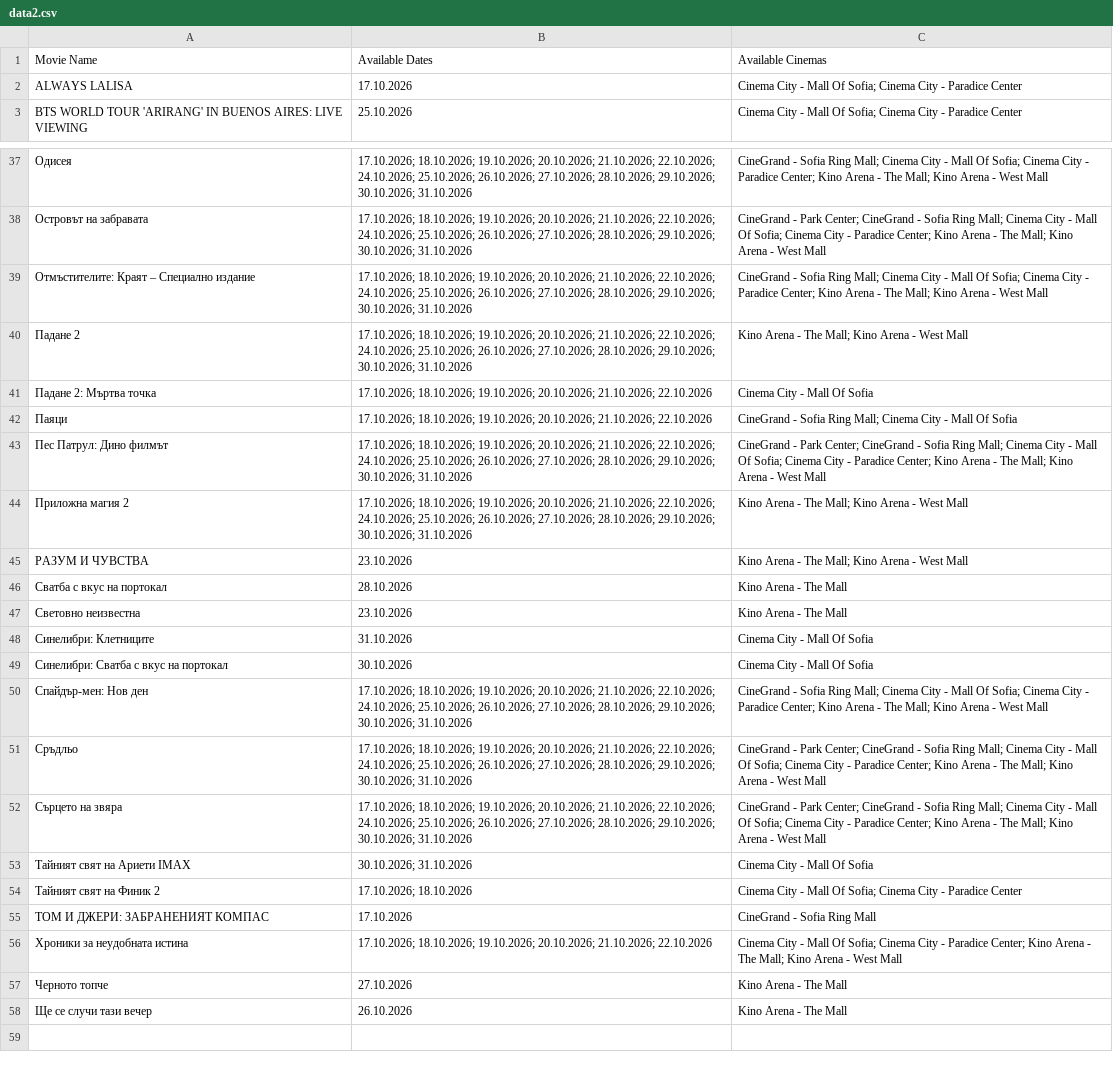
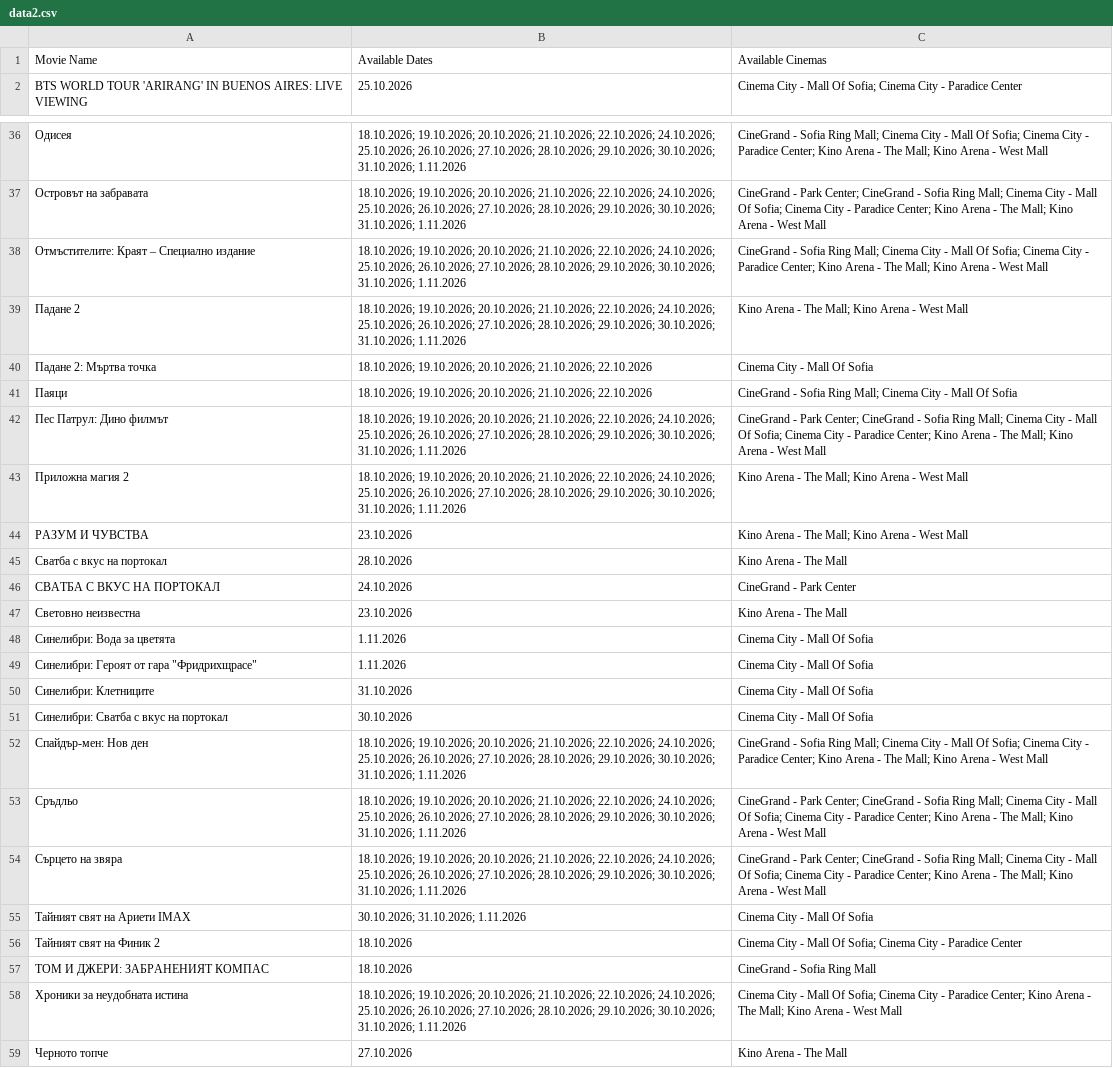
Before and after one commit to darakion/CinemaSearch, a CSV file: data2.csv, drawn as a sheet; only a part is shown, gaps mark what is left out; the shorter side is filled out with more unchanged rows; removed rows and columns are numbered as before the commit, all else as after; the diff covers the shown part only; the diff names each change by its address in the sheet, - before the commit and + after, or states it on an @@ line.

```diff
--- a/data2.csv
+++ b/data2.csv
-row 2: ALWAYS LALISA | 17.10.2026 | Cinema City - Mall Of Sofia; Cinema City - Paradice Center
-B36:B39 (Available Dates): 17.10.2026; 18.10.2026; 19.10.2026; 20.10.2026; 21.10.2026; 22.10.2026; 24.10.2026; 25.10.2026; 26.10.2026; 27.10.2026; 28.10.2026; 29.10.2026; 30.10.2026; 31.10.2026
+B36:B39 (Available Dates): 18.10.2026; 19.10.2026; 20.10.2026; 21.10.2026; 22.10.2026; 24.10.2026; 25.10.2026; 26.10.2026; 27.10.2026; 28.10.2026; 29.10.2026; 30.10.2026; 31.10.2026; 1.11.2026
-B40:B41 (Available Dates): 17.10.2026; 18.10.2026; 19.10.2026;…
+B40:B41 (Available Dates): 18.10.2026; 19.10.2026;…
-B42:B43 (Available Dates): 17.10.2026; 18.10.2026; 19.10.2026; 20.10.2026; 21.10.2026; 22.10.2026; 24.10.2026; 25.10.2026; 26.10.2026; 27.10.2026; 28.10.2026; 29.10.2026; 30.10.2026; 31.10.2026
+B42:B43 (Available Dates): 18.10.2026; 19.10.2026; 20.10.2026; 21.10.2026; 22.10.2026; 24.10.2026; 25.10.2026; 26.10.2026; 27.10.2026; 28.10.2026; 29.10.2026; 30.10.2026; 31.10.2026; 1.11.2026
+row 46: СВАТБА С ВКУС НА ПОРТОКАЛ | 24.10.2026 | CineGrand - Park Center
+row 48: Синелибри: Вода за цветята | 1.11.2026 | Cinema City - Mall Of Sofia
+row 49: Синелибри: Героят от гара "Фридрихщрасе" | 1.11.2026 | Cinema City - Mall Of Sofia
-B52:B54 (Available Dates): 17.10.2026; 18.10.2026; 19.10.2026; 20.10.2026; 21.10.2026; 22.10.2026; 24.10.2026; 25.10.2026; 26.10.2026; 27.10.2026; 28.10.2026; 29.10.2026; 30.10.2026; 31.10.2026
+B52:B54 (Available Dates): 18.10.2026; 19.10.2026; 20.10.2026; 21.10.2026; 22.10.2026; 24.10.2026; 25.10.2026; 26.10.2026; 27.10.2026; 28.10.2026; 29.10.2026; 30.10.2026; 31.10.2026; 1.11.2026
-B55 (Available Dates): 30.10.2026; 31.10.2026
+B55 (Available Dates): 30.10.2026; 31.10.2026; 1.11.2026
-B56 (Available Dates): 17.10.2026; 18.10.2026
+B56 (Available Dates): 18.10.2026
-B57 (Available Dates): 17.10.2026
+B57 (Available Dates): 18.10.2026
-B58 (Available Dates): 17.10.2026; 18.10.2026; 19.10.2026; 20.10.2026; 21.10.2026; 22.10.2026
+B58 (Available Dates): 18.10.2026; 19.10.2026; 20.10.2026; 21.10.2026; 22.10.2026; 24.10.2026; 25.10.2026; 26.10.2026; 27.10.2026; 28.10.2026; 29.10.2026; 30.10.2026; 31.10.2026; 1.11.2026
```
Also changed, not shown: 22 edited cells elsewhere in this file, 1 other file.
